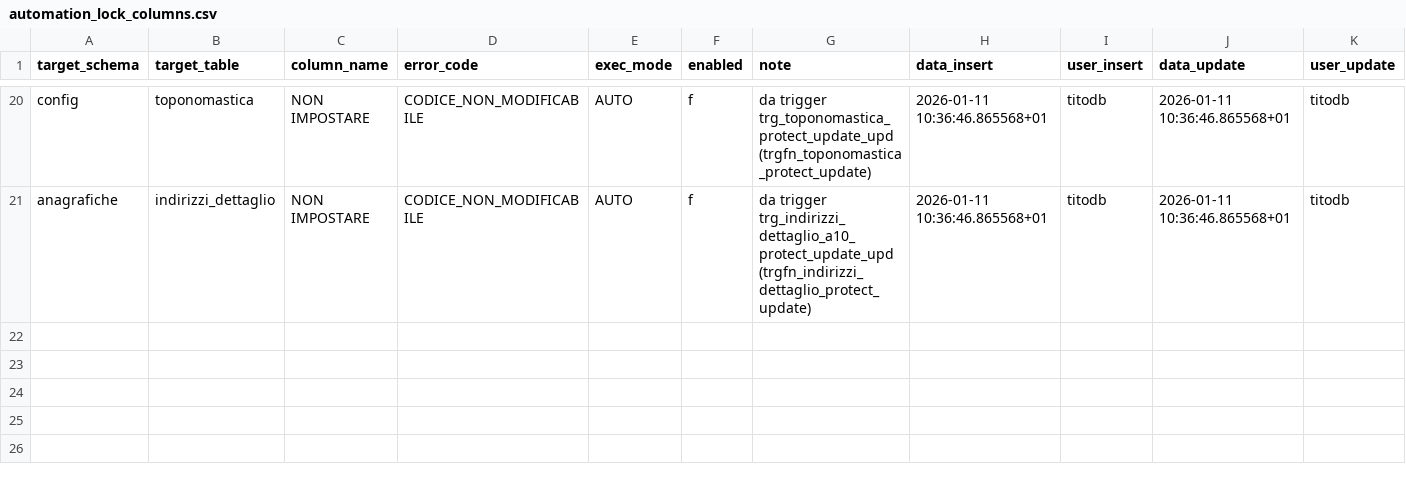
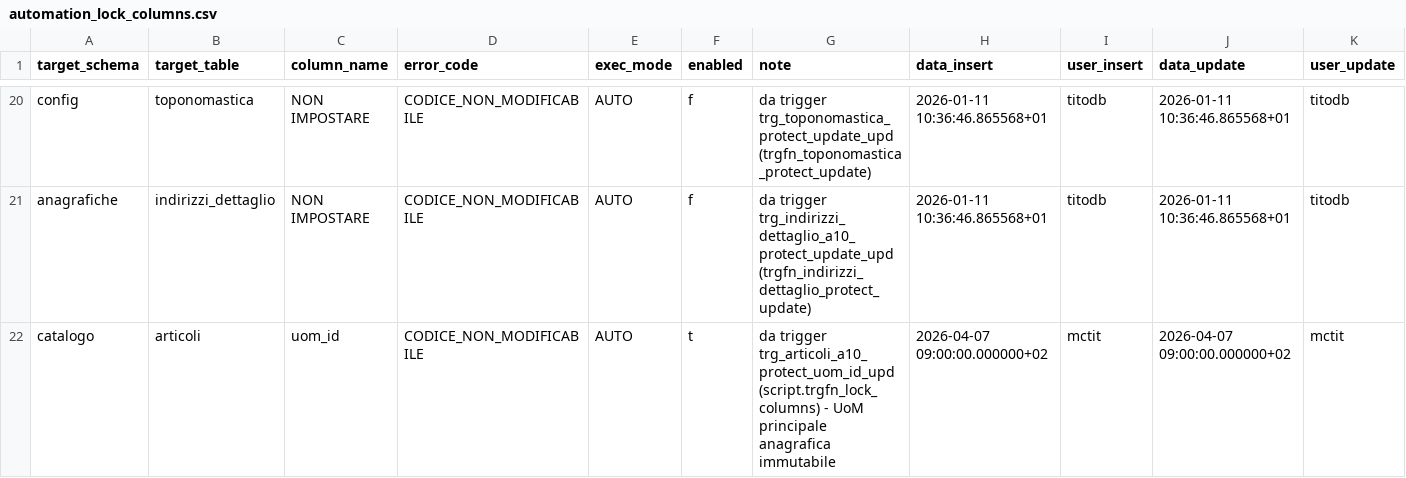
Before and after one commit to Tito-it/ZeroErp, a CSV file: db/changelog/migrations_v2/80_data/sql/dbops/automation_lock_columns.csv, drawn as a sheet; only a part is shown, gaps mark what is left out; the diff names each change by its address in the sheet, - before the commit and + after, or states it on an @@ line.

Commit message:
Sviuppi ad articoli, listini, emittenti fiscali, eseguito test aggiornato documentazione.

```diff
--- a/db/changelog/migrations_v2/80_data/sql/dbops/automation_lock_columns.csv
+++ b/db/changelog/migrations_v2/80_data/sql/dbops/automation_lock_columns.csv
+row 22: catalogo | articoli | uom_id | CODICE_NON_MODIFICABILE | AUTO | t | da trigger trg_articoli_a10_protect_uom_id_upd (script.trgfn_lock_columns) - UoM principale anagrafica immutabile | 2026-04-07 09:00:00.000000+02 | mctit | 2026-04-07 09:00:00.000000+02 | mctit
```
Also changed, not shown: 36 other files.
